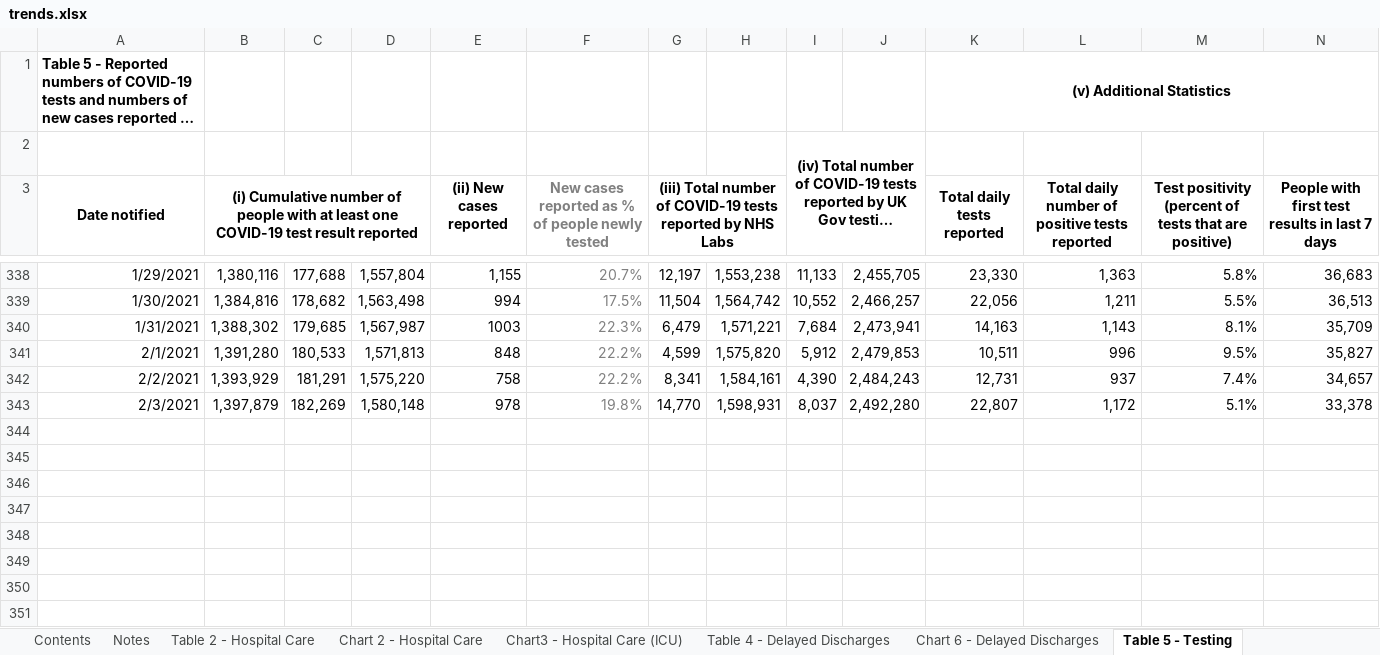
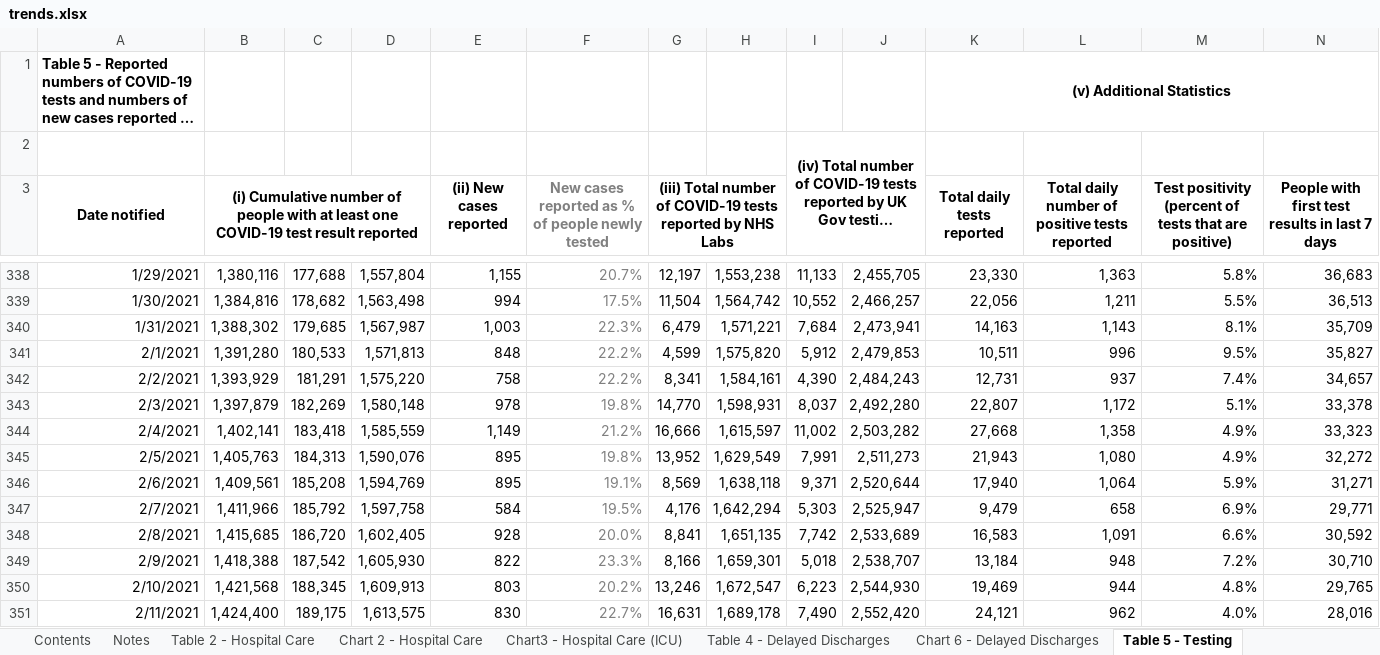
Before and after one commit to kerrmcintosh/east_lothian_covid, an Excel workbook: data/trends.xlsx, sheet Table 5 - Testing, drawn as a sheet; only a part is shown, gaps mark what is left out; long unchanged cells end in …; values as stored, in another font and other column widths than the file's, no borders; charts and pictures not drawn; rows hold the shown columns only; the diff names each change by its address in the sheet, - before the commit and + after, or states it on an @@ line.

```diff
--- a/data/trends.xlsx (sheet Table 5 - Testing)
+++ b/data/trends.xlsx (sheet Table 5 - Testing)
-E340 ((ii) New cases reported): 1003
+E340 ((ii) New cases reported): 1,003
+row 344: 2/4/2021 | 1,402,141 | 183,418 | 1,585,559 | 1,149 | 21.2% | 16,666 | 1,615,597 | 11,002 | 2,503,282 | 27,668 | 1,358 | 4.9% | 33,323
+row 345: 2/5/2021 | 1,405,763 | 184,313 | 1,590,076 | 895 | 19.8% | 13,952 | 1,629,549 | 7,991 | 2,511,273 | 21,943 | 1,080 | 4.9% | 32,272
+row 346: 2/6/2021 | 1,409,561 | 185,208 | 1,594,769 | 895 | 19.1% | 8,569 | 1,638,118 | 9,371 | 2,520,644 | 17,940 | 1,064 | 5.9% | 31,271
+row 347: 2/7/2021 | 1,411,966 | 185,792 | 1,597,758 | 584 | 19.5% | 4,176 | 1,642,294 | 5,303 | 2,525,947 | 9,479 | 658 | 6.9% | 29,771
+row 348: 2/8/2021 | 1,415,685 | 186,720 | 1,602,405 | 928 | 20.0% | 8,841 | 1,651,135 | 7,742 | 2,533,689 | 16,583 | 1,091 | 6.6% | 30,592
+row 349: 2/9/2021 | 1,418,388 | 187,542 | 1,605,930 | 822 | 23.3% | 8,166 | 1,659,301 | 5,018 | 2,538,707 | 13,184 | 948 | 7.2% | 30,710
+row 350: 2/10/2021 | 1,421,568 | 188,345 | 1,609,913 | 803 | 20.2% | 13,246 | 1,672,547 | 6,223 | 2,544,930 | 19,469 | 944 | 4.8% | 29,765
+row 351: 2/11/2021 | 1,424,400 | 189,175 | 1,613,575 | 830 | 22.7% | 16,631 | 1,689,178 | 7,490 | 2,552,420 | 24,121 | 962 | 4.0% | 28,016
```
Also changed, not shown: sheet Chart 7d - Test positivity, sheet Table 10b - Vac by JCVI group, sheet Table 9 - School education, sheet Table 2 - Hospital Care, sheet Table 10a - Vaccinations, sheet Table 4 - Delayed Discharges, 5 more sheets, charts or pictures, 11 other files.
